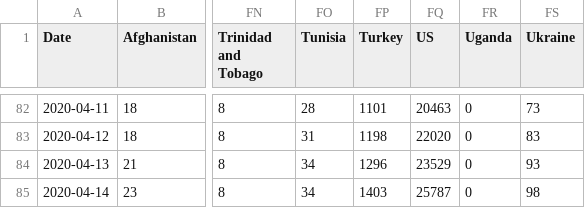
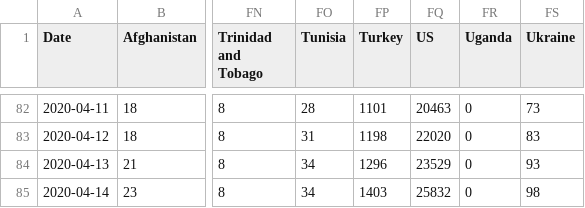
Before and after one commit to eduardofv/covid, a CSV file: data/CSSEGUSandData/time_series_covid19_deaths_global.csv, drawn as a sheet; only a part is shown, gaps mark what is left out; the diff names each change by its address in the sheet, - before the commit and + after, or states it on an @@ line.

```diff
--- a/data/CSSEGUSandData/time_series_covid19_deaths_global.csv
+++ b/data/CSSEGUSandData/time_series_covid19_deaths_global.csv
-FQ85 (US): 25787
+FQ85 (US): 25832
```
Also changed, not shown: data/CSSEGUSandData/time_series_covid19_confirmed_global.csv, 2 other files.
